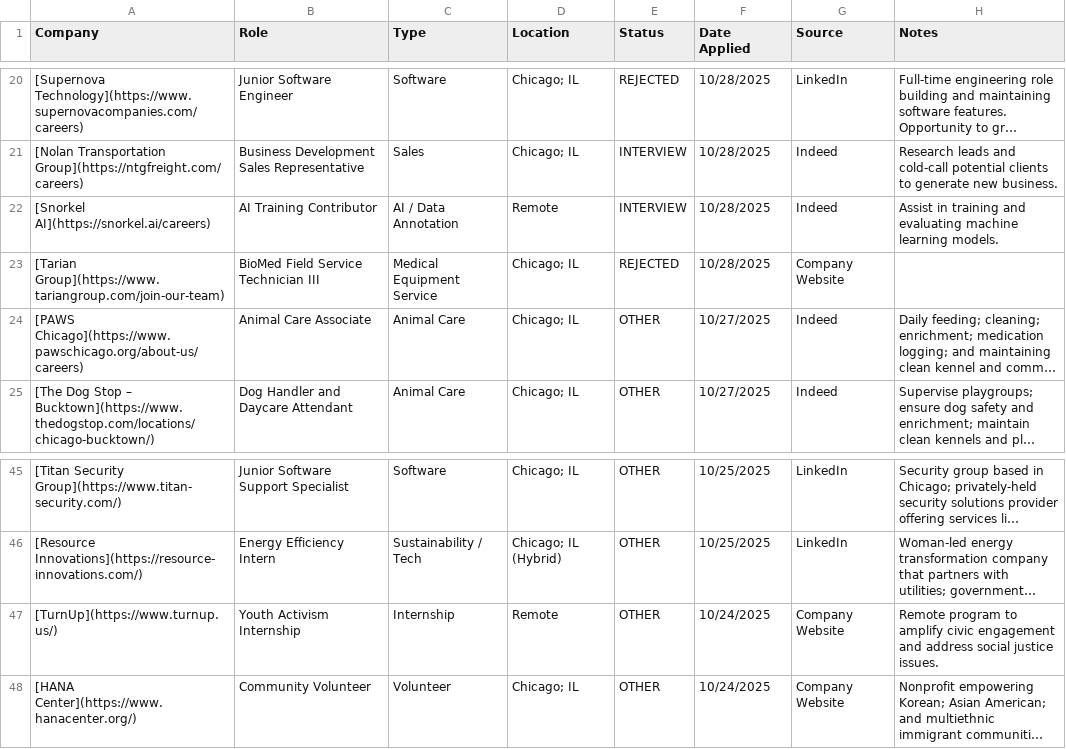
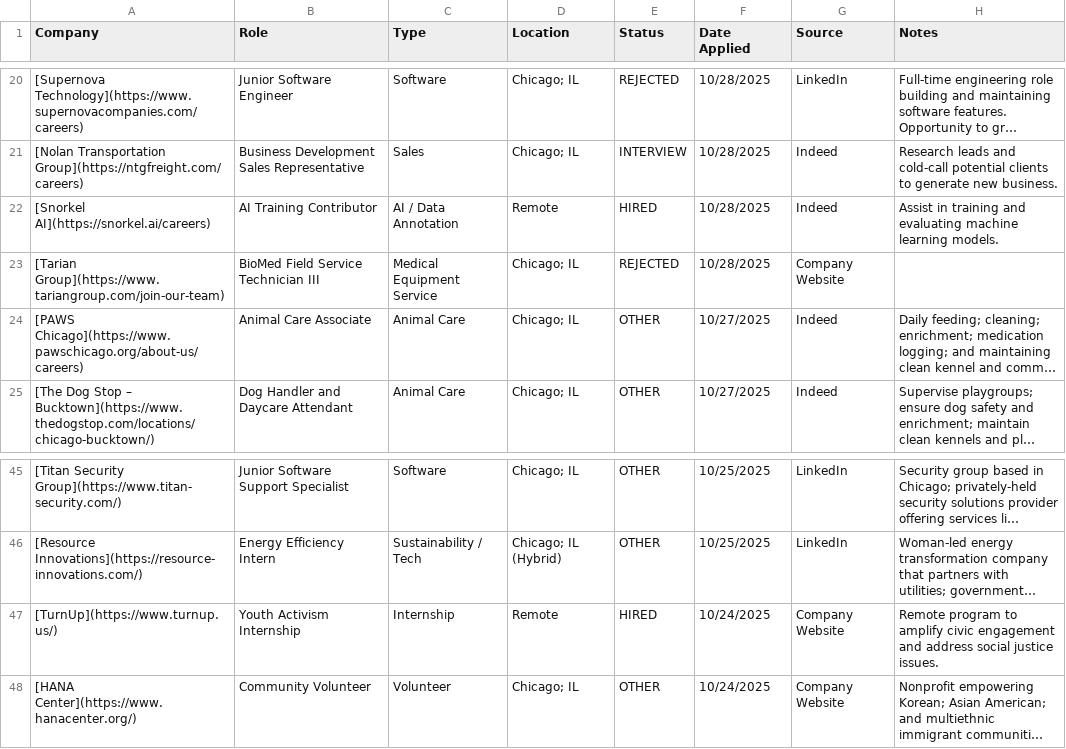
Before and after one commit to lpatamia1/lpatamia1, a CSV file: JobTrackerCLI/applications.csv, drawn as a sheet; only a part is shown, gaps mark what is left out; long unchanged cells end in …; the diff names each change by its address in the sheet, - before the commit and + after, or states it on an @@ line.

Commit message:
update status

```diff
--- a/JobTrackerCLI/applications.csv
+++ b/JobTrackerCLI/applications.csv
-E22 (Status): INTERVIEW
+E22 (Status): HIRED
-E47 (Status): OTHER
+E47 (Status): HIRED
```
Also changed, not shown: 2 other files.
